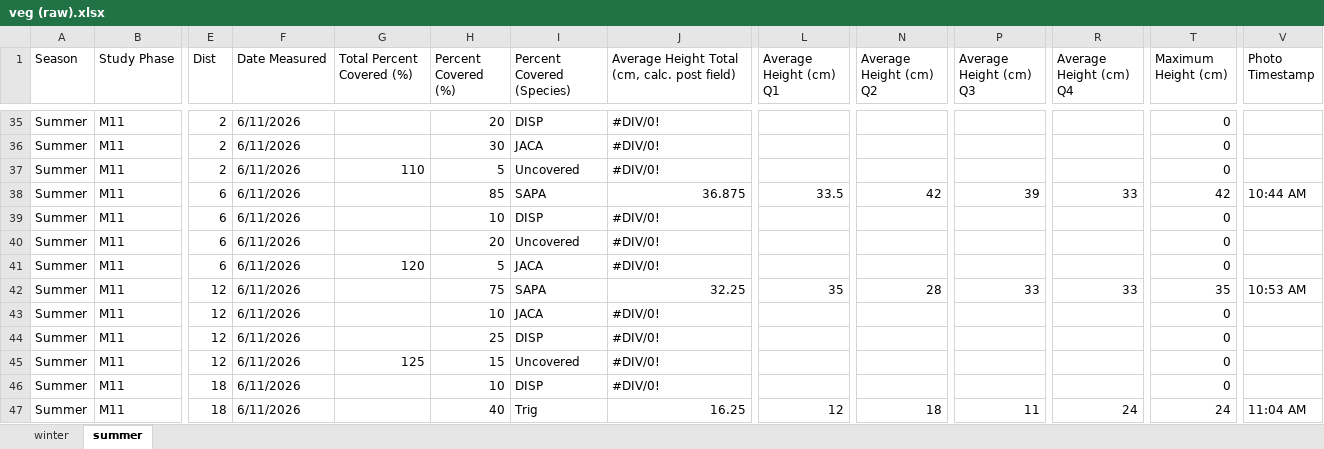
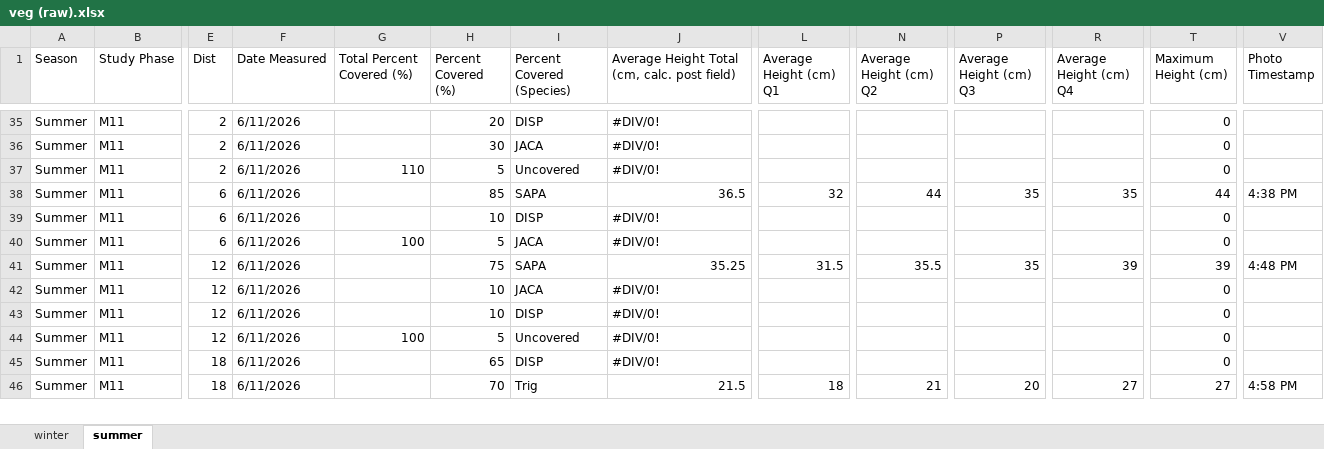
Before and after one commit to Smillersfsu/DepositionSFB, an Excel workbook: data/veg (raw).xlsx, sheet summer, drawn as a sheet; only a part is shown, gaps mark what is left out; values as stored, in another font and other column widths than the file's, no cell formats; removed rows and columns are numbered as before the commit, all else as after; rows hold the shown columns only; the diff covers the shown part only; the diff names each change by its address in the sheet, - before the commit and + after, or states it on an @@ line.

Commit message:
Finishing Giant Summer and Winter Veg

```diff
--- a/data/veg (raw).xlsx (sheet summer)
+++ b/data/veg (raw).xlsx (sheet summer)
-J38: 36.875
+J38: 36.5
-L38 (Average Height (cm) Q1): 33.5
+L38 (Average Height (cm) Q1): 32
-N38 (Average Height (cm) Q2): 42
+N38 (Average Height (cm) Q2): 44
-P38 (Average Height (cm) Q3): 39
+P38 (Average Height (cm) Q3): 35
-R38 (Average Height (cm) Q4): 33
+R38 (Average Height (cm) Q4): 35
-T38 (Maximum Height (cm)): 42
+T38 (Maximum Height (cm)): 44
-V38 (Photo Timestamp): 10:44 AM
+V38 (Photo Timestamp): 4:38 PM
-row 40: Summer | M11 | 6 | 6/11/2026 |  | 20 | Uncovered | #DIV/0! |  |  |  |  | 0
-G40 (Total Percent Covered (%)): 120
+G40 (Total Percent Covered (%)): 100
-J41: 32.25
+J41: 35.25
-L41 (Average Height (cm) Q1): 35
+L41 (Average Height (cm) Q1): 31.5
-N41 (Average Height (cm) Q2): 28
+N41 (Average Height (cm) Q2): 35.5
-P41 (Average Height (cm) Q3): 33
+P41 (Average Height (cm) Q3): 35
-R41 (Average Height (cm) Q4): 33
+R41 (Average Height (cm) Q4): 39
-T41 (Maximum Height (cm)): 35
+T41 (Maximum Height (cm)): 39
-V41 (Photo Timestamp): 10:53 AM
+V41 (Photo Timestamp): 4:48 PM
-H43 (Percent Covered (%)): 25
+H43 (Percent Covered (%)): 10
-G44 (Total Percent Covered (%)): 125
+G44 (Total Percent Covered (%)): 100
-H44 (Percent Covered (%)): 15
+H44 (Percent Covered (%)): 5
-H45 (Percent Covered (%)): 10
+H45 (Percent Covered (%)): 65
-H46 (Percent Covered (%)): 40
+H46 (Percent Covered (%)): 70
-J46: 16.25
+J46: 21.5
-L46 (Average Height (cm) Q1): 12
+L46 (Average Height (cm) Q1): 18
-N46 (Average Height (cm) Q2): 18
+N46 (Average Height (cm) Q2): 21
-P46 (Average Height (cm) Q3): 11
+P46 (Average Height (cm) Q3): 20
-R46 (Average Height (cm) Q4): 24
+R46 (Average Height (cm) Q4): 27
-T46 (Maximum Height (cm)): 24
+T46 (Maximum Height (cm)): 27
-V46 (Photo Timestamp): 11:04 AM
+V46 (Photo Timestamp): 4:58 PM
```
Also changed, not shown: 2 added rows, 8 removed rows and 221 edited cells elsewhere in this sheet, sheet winter, cell formats, formulas that keep their value.
